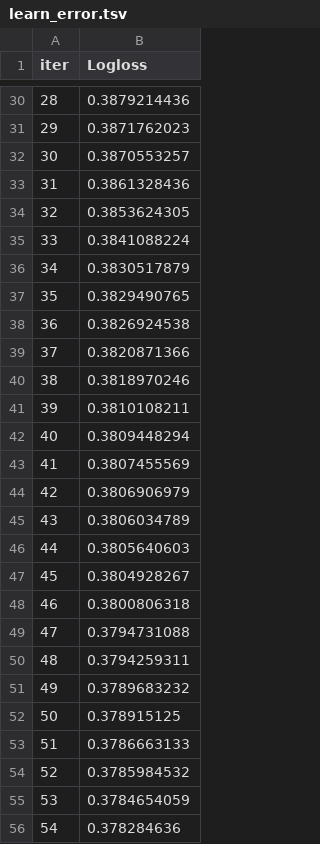
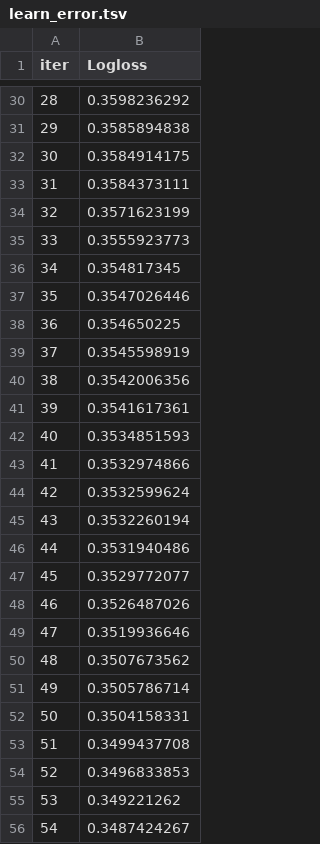
Before and after one commit to ahmeddaker/electro_pi_scholarship_projets, a TSV file: 2_supervised_ml/catboost_info/learn_error.tsv, drawn as a sheet; only a part is shown, gaps mark what is left out; the diff covers the shown part only.

```diff
--- a/2_supervised_ml/catboost_info/learn_error.tsv
+++ b/2_supervised_ml/catboost_info/learn_error.tsv
@@ -30,27 +30,27 @@ iter	Logloss
-28	0.3879214436
-29	0.3871762023
-30	0.3870553257
-31	0.3861328436
-32	0.3853624305
-33	0.3841088224
-34	0.3830517879
-35	0.3829490765
-36	0.3826924538
-37	0.3820871366
-38	0.3818970246
-39	0.3810108211
-40	0.3809448294
-41	0.3807455569
-42	0.3806906979
-43	0.3806034789
-44	0.3805640603
-45	0.3804928267
-46	0.3800806318
-47	0.3794731088
-48	0.3794259311
-49	0.3789683232
-50	0.378915125
-51	0.3786663133
-52	0.3785984532
-53	0.3784654059
-54	0.378284636
+28	0.3598236292
+29	0.3585894838
+30	0.3584914175
+31	0.3584373111
+32	0.3571623199
+33	0.3555923773
+34	0.354817345
+35	0.3547026446
+36	0.354650225
+37	0.3545598919
+38	0.3542006356
+39	0.3541617361
+40	0.3534851593
+41	0.3532974866
+42	0.3532599624
+43	0.3532260194
+44	0.3531940486
+45	0.3529772077
+46	0.3526487026
+47	0.3519936646
+48	0.3507673562
+49	0.3505786714
+50	0.3504158331
+51	0.3499437708
+52	0.3496833853
+53	0.349221262
+54	0.3487424267
```
Also changed, not shown: 42 edited cells elsewhere in this file, 2_supervised_ml/catboost_info/time_left.tsv, 8 other files.
